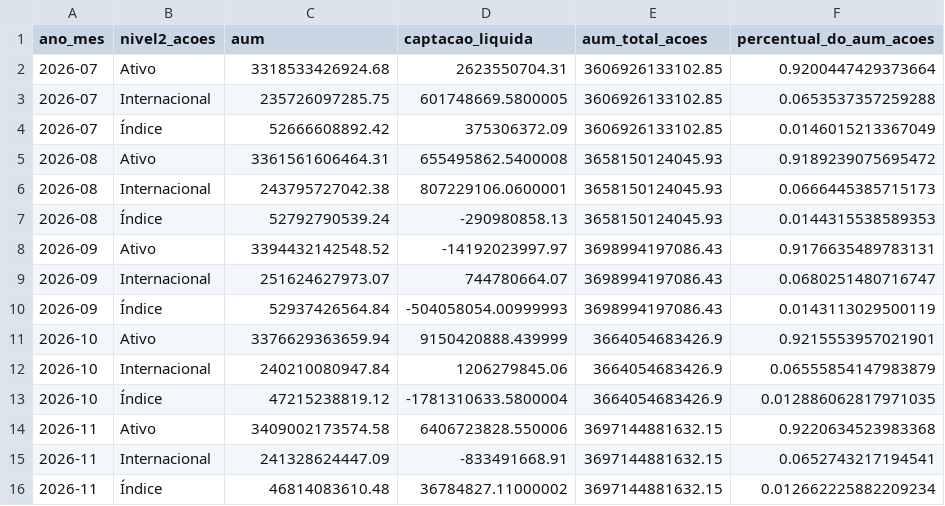
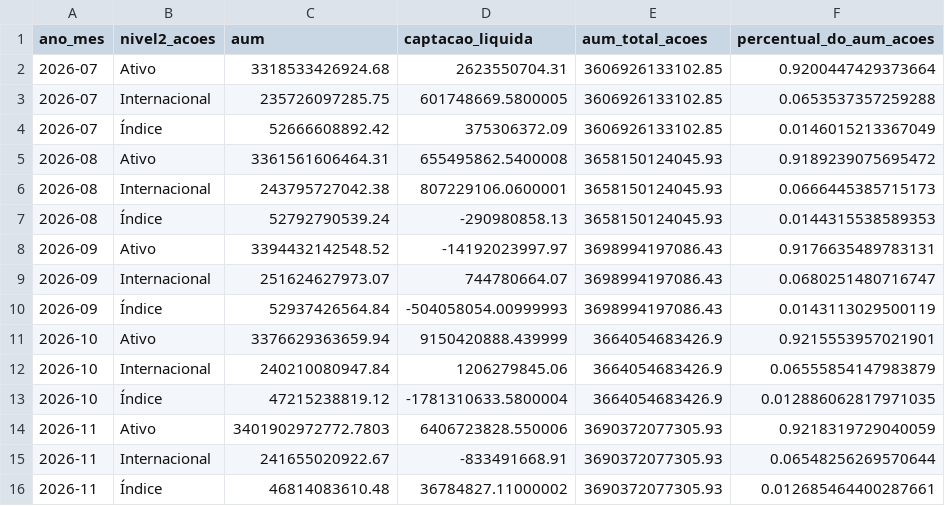
Before and after one commit to CaioLSouza/my_portfolio, a CSV file: boletim_fundos_anbima/resultados/acoes_subclasses.csv, drawn as a sheet.

```diff
--- a/boletim_fundos_anbima/resultados/acoes_subclasses.csv
+++ b/boletim_fundos_anbima/resultados/acoes_subclasses.csv
@@ -13,4 +13,4 @@ ano_mes,nivel2_acoes,aum,captacao_liquida,aum_total_acoes,percentual_do_aum_acoe
 2026-10,Índice,47215238819.12,-1781310633.5800004,3664054683426.9,0.012886062817971035
-2026-11,Ativo,3409002173574.58,6406723828.550006,3697144881632.15,0.9220634523983368
-2026-11,Internacional,241328624447.09,-833491668.91,3697144881632.15,0.0652743217194541
-2026-11,Índice,46814083610.48,36784827.11000002,3697144881632.15,0.012662225882209234
+2026-11,Ativo,3401902972772.7803,6406723828.550006,3690372077305.93,0.9218319729040059
+2026-11,Internacional,241655020922.67,-833491668.91,3690372077305.93,0.06548256269570644
+2026-11,Índice,46814083610.48,36784827.11000002,3690372077305.93,0.012685464400287661
```
Also changed, not shown: boletim_fundos_anbima/resultados/alocacao_relativa_por_classe.csv, boletim_fundos_anbima/resultados/aum_captacao_por_classe.csv, 1 other file.
